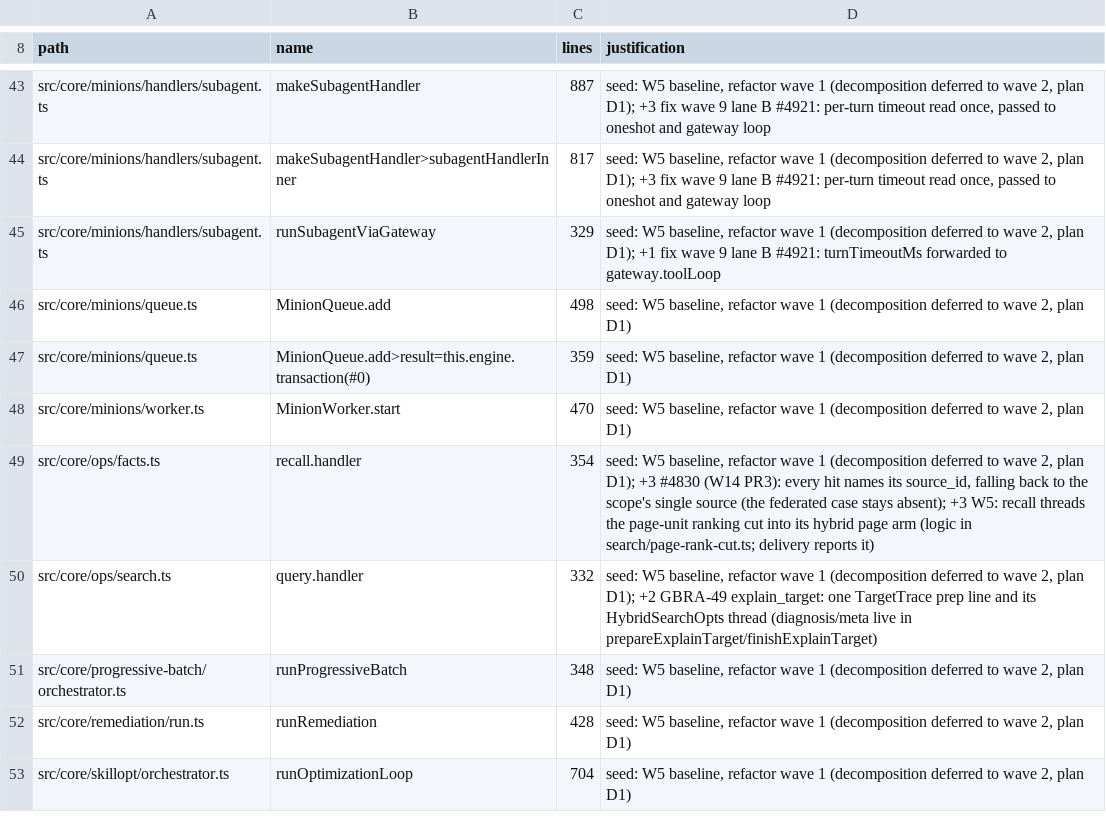
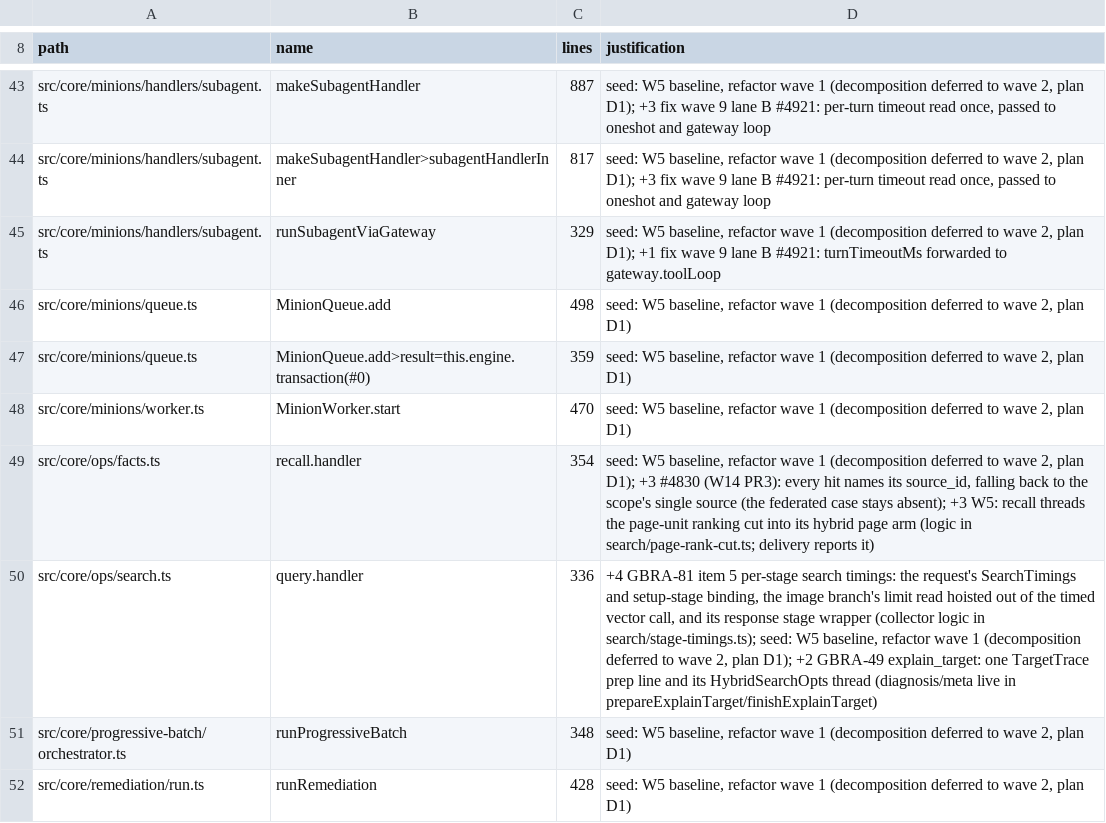
Before and after one commit to 112233-nih/gbrain, a TSV file: scripts/function-size-baseline.tsv, drawn as a sheet; only a part is shown, gaps mark what is left out; the shorter side is filled out with more unchanged rows.

Commit message:
feat(search): per-stage timings in _meta.retrieval and --explain (GBRA-81 item 5)
One SearchTimings collector per search/query call, threaded into every
hybrid call of the request (HybridSearchOpts._timings, HybridRequest.timer).
Stages are critical-path blocked spans: one current stage at a time, a
nested stage takes the clock and hands it back, so a declared-name fan-out
or CRAG re-run is booked once under its own stages and retries accumulate.
The parallel keyword/title arms are reported as overlapped_ms. total_ms is
the collector's own monotonic span, read after the returned rows are
assembled; stages + other_ms sum to it exactly. Emitted as
_meta.retrieval.timings on every response (empty, degraded, keyword-only
included), never in content blocks; --explain prints a timings: line.

Ratchets: hybrid.ts +5 (interface field, timer bindings, import),
query.handler +4 (collector, setup binding, image-branch limit hoist and
response wrapper).

Co-authored-by: capy-ai[bot] <230910855+capy-ai[bot]@users.noreply.github.com>

```diff
--- a/scripts/function-size-baseline.tsv
+++ b/scripts/function-size-baseline.tsv
@@ -49,3 +49,3 @@ src/core/minions/worker.ts	MinionWorker.start	470	seed: W5 baseline, refactor wa
 src/core/ops/facts.ts	recall.handler	354	seed: W5 baseline, refactor wave 1 (decomposition deferred to wave 2, plan D1); +3 #4830 (W14 PR3): every hit names its source_id, falling back to the scope's single source (the federated case stays absent); +3 W5: recall threads the page-unit ranking cut into its hybrid page arm (logic in search/page-rank-cut.ts; delivery reports it)
-src/core/ops/search.ts	query.handler	332	seed: W5 baseline, refactor wave 1 (decomposition deferred to wave 2, plan D1); +2 GBRA-49 explain_target: one TargetTrace prep line and its HybridSearchOpts thread (diagnosis/meta live in prepareExplainTarget/finishExplainTarget)
+src/core/ops/search.ts	query.handler	336	+4 GBRA-81 item 5 per-stage search timings: the request's SearchTimings and setup-stage binding, the image branch's limit read hoisted out of the timed vector call, and its response stage wrapper (collector logic in search/stage-timings.ts); seed: W5 baseline, refactor wave 1 (decomposition deferred to wave 2, plan D1); +2 GBRA-49 explain_target: one TargetTrace prep line and its HybridSearchOpts thread (diagnosis/meta live in prepareExplainTarget/finishExplainTarget)
 src/core/progressive-batch/orchestrator.ts	runProgressiveBatch	348	seed: W5 baseline, refactor wave 1 (decomposition deferred to wave 2, plan D1)
```
Also changed, not shown: scripts/module-size-limits.tsv, 12 other files.
